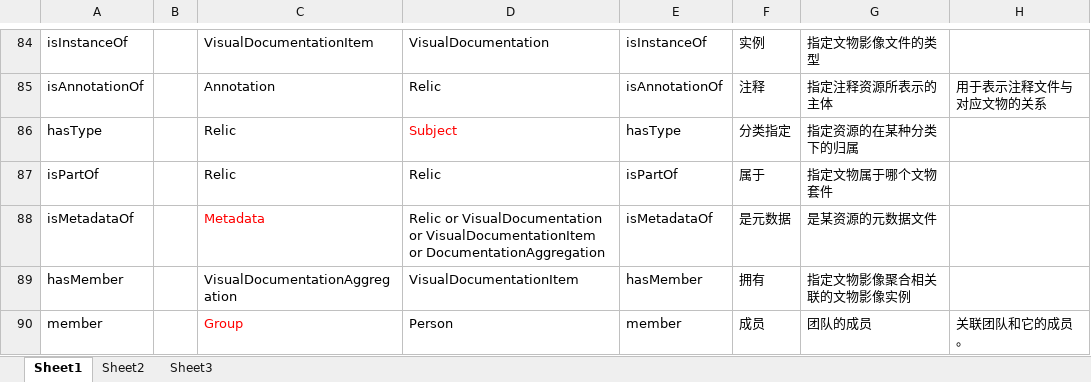
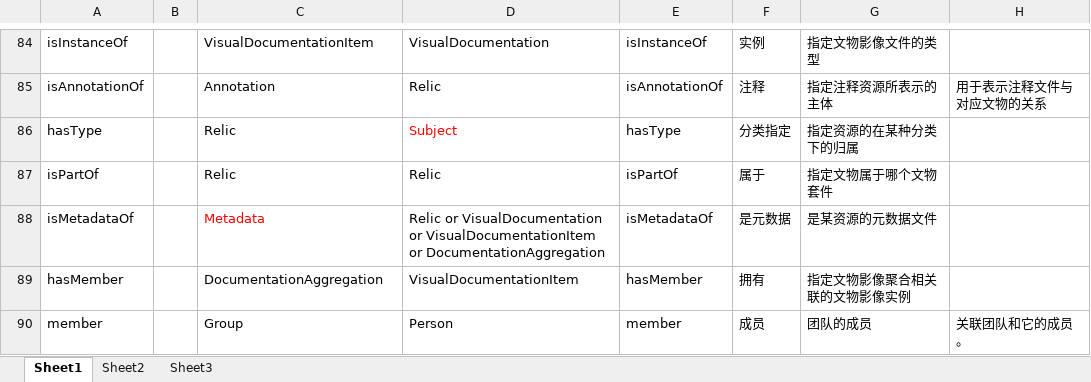
Before and after one commit to JohnKobe/virtual, an Excel workbook: ontology/Properties0710.xlsx, sheet Sheet1, drawn as a sheet; only a part is shown, gaps mark what is left out; values as stored, in another font and other column widths than the file's, no borders; the diff names each change by its address in the sheet, - before the commit and + after, or states it on an @@ line.

Commit message:
error fixed
fixed some error which occur in previous commit

```diff
--- a/ontology/Properties0710.xlsx (sheet Sheet1)
+++ b/ontology/Properties0710.xlsx (sheet Sheet1)
-C89: VisualDocumentationAggregation
+C89: DocumentationAggregation
-C90 text colour: #FF0000
+C90 text colour: black
```
